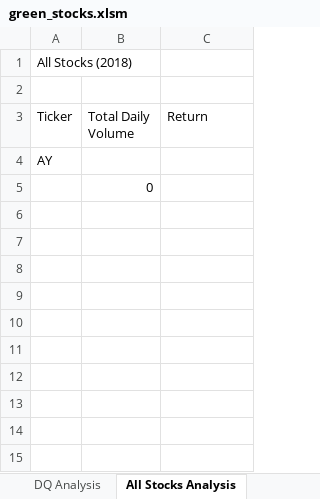
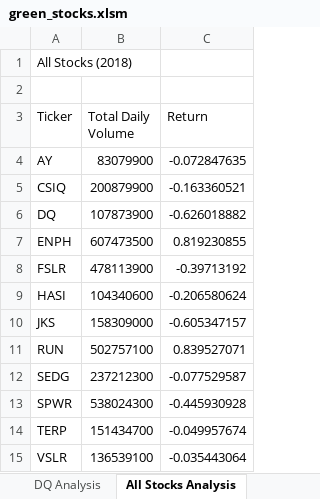
Before and after one commit to jfbauman/stock-analysis, an Excel workbook: green_stocks.xlsm, sheet All Stocks Analysis, drawn as a sheet; values as stored, in another font and other column widths than the file's, no borders; removed rows and columns are numbered as before the commit, all else as after; the diff names each change by its address in the sheet, - before the commit and + after, or states it on an @@ line.

Commit message:
Add files via upload

```diff
--- a/green_stocks.xlsm (sheet All Stocks Analysis)
+++ b/green_stocks.xlsm (sheet All Stocks Analysis)
-B4 (Total Daily Volume): (empty)
+B4 (Total Daily Volume): 83079900
-C4 (Return): (empty)
+C4 (Return): -0.072847635
-row 5:  | 0
+row 5: CSIQ | 200879900 | -0.163360521
+row 6: DQ | 107873900 | -0.626018882
+row 7: ENPH | 607473500 | 0.819230855
+row 8: FSLR | 478113900 | -0.39713192
+row 9: HASI | 104340600 | -0.206580624
+row 10: JKS | 158309000 | -0.605347157
+row 11: RUN | 502757100 | 0.839527071
+row 12: SEDG | 237212300 | -0.077529587
+row 13: SPWR | 538024300 | -0.445930928
+row 14: TERP | 151434700 | -0.049957674
+row 15: VSLR | 136539100 | -0.035443064
```
